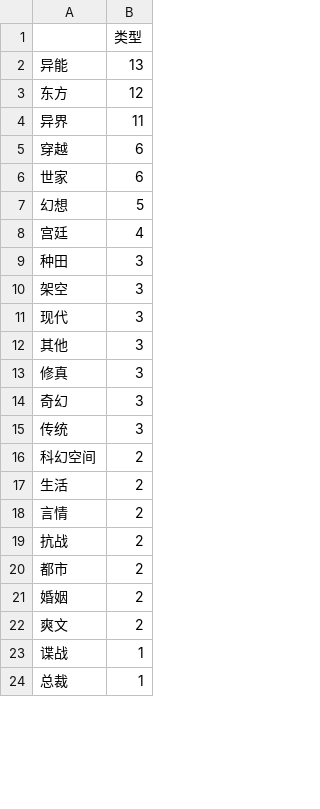
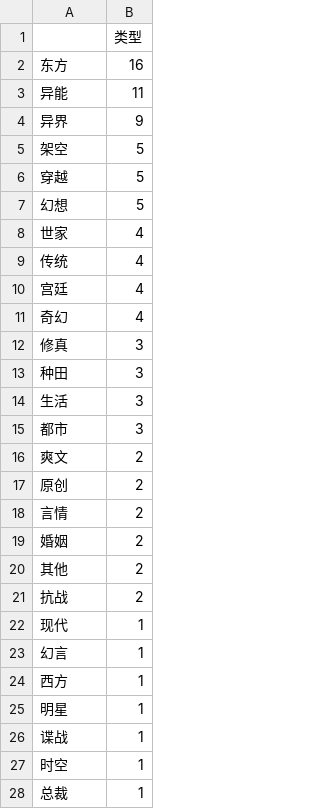
Before and after one commit to wuyihaoyu/Visual-crawler-Python, a CSV file: leixing.csv, drawn as a sheet; only a part is shown; the diff covers the shown part only.

```diff
--- a/leixing.csv
+++ b/leixing.csv
@@ -1,24 +1,28 @@
 ,类型
-异能,13
-东方,12
-异界,11
-穿越,6
-世家,6
+东方,16
+异能,11
+异界,9
+架空,5
+穿越,5
 幻想,5
+世家,4
+传统,4
 宫廷,4
+奇幻,4
+修真,3
 种田,3
-架空,3
-现代,3
-其他,3
-修真,3
-奇幻,3
-传统,3
-科幻空间,2
-生活,2
+生活,3
+都市,3
+爽文,2
+原创,2
 言情,2
+婚姻,2
+其他,2
 抗战,2
-都市,2
-婚姻,2
-爽文,2
+现代,1
+幻言,1
+西方,1
+明星,1
 谍战,1
+时空,1
 总裁,1
```
Also changed, not shown: 2 removed rows and 1 edited cell elsewhere in this file, bangdan.csv, zzzs.csv, 4 other files.
